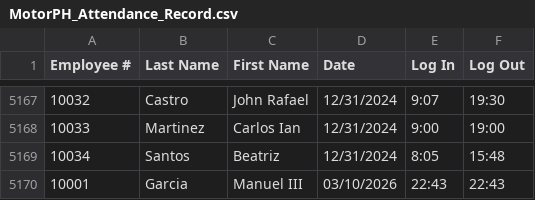
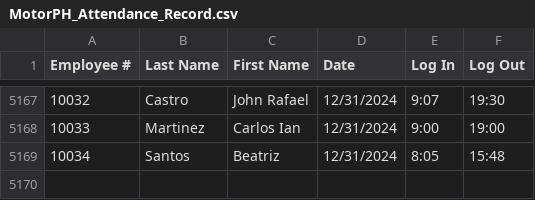
Before and after one commit to JoshuaSarmientoCode/OOP_MotorPHPayroll, a CSV file: data/MotorPH_Attendance_Record.csv, drawn as a sheet; only a part is shown, gaps mark what is left out; the diff names each change by its address in the sheet, - before the commit and + after, or states it on an @@ line.

```diff
--- a/data/MotorPH_Attendance_Record.csv
+++ b/data/MotorPH_Attendance_Record.csv
-row 5170: 10001 | Garcia | Manuel III | 03/10/2026 | 22:43 | 22:43
```
Also changed, not shown: data/payroll.csv, data/users.csv, 13 other files.
